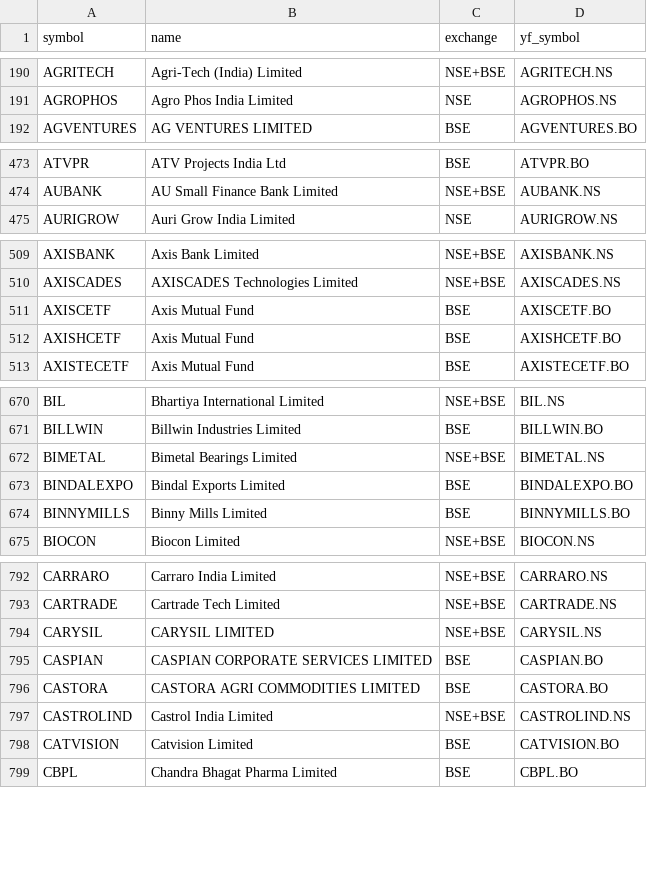
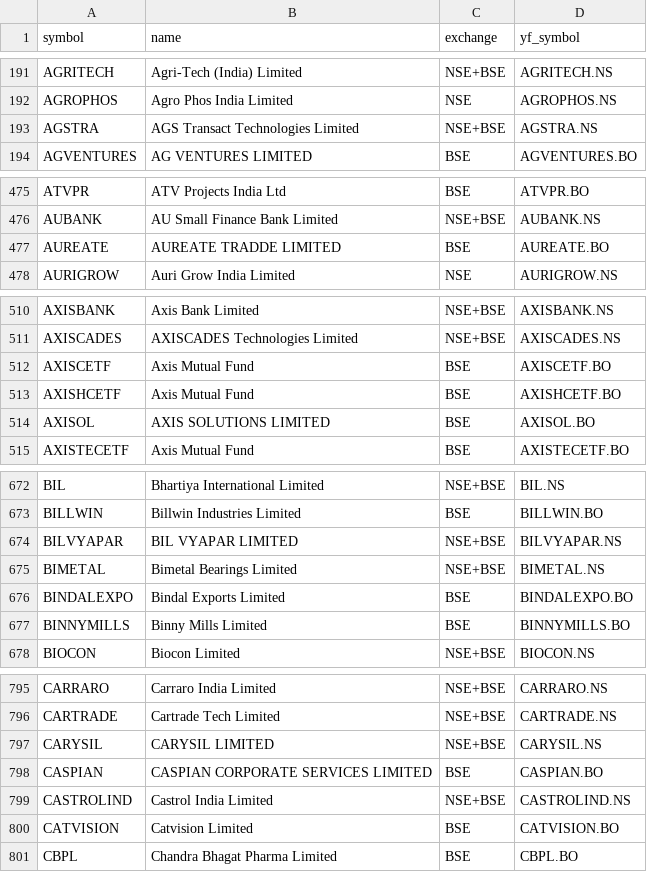
Before and after one commit to istockz/istockz.github.io, a CSV file: all_symbols_cache.csv, drawn as a sheet; only a part is shown, gaps mark what is left out; removed rows and columns are numbered as before the commit, all else as after; the diff covers the shown part only; the diff names each change by its address in the sheet, - before the commit and + after, or states it on an @@ line.

```diff
--- a/all_symbols_cache.csv
+++ b/all_symbols_cache.csv
+row 193: AGSTRA | AGS Transact Technologies Limited | NSE+BSE | AGSTRA.NS
+row 477: AUREATE | AUREATE TRADDE LIMITED | BSE | AUREATE.BO
+row 514: AXISOL | AXIS SOLUTIONS LIMITED | BSE | AXISOL.BO
+row 674: BILVYAPAR | BIL VYAPAR LIMITED | NSE+BSE | BILVYAPAR.NS
-row 796: CASTORA | CASTORA AGRI COMMODITIES LIMITED | BSE | CASTORA.BO
```
Also changed, not shown: 22 added rows, 18 removed rows and 7 edited cells elsewhere in this file, 2 other files.
